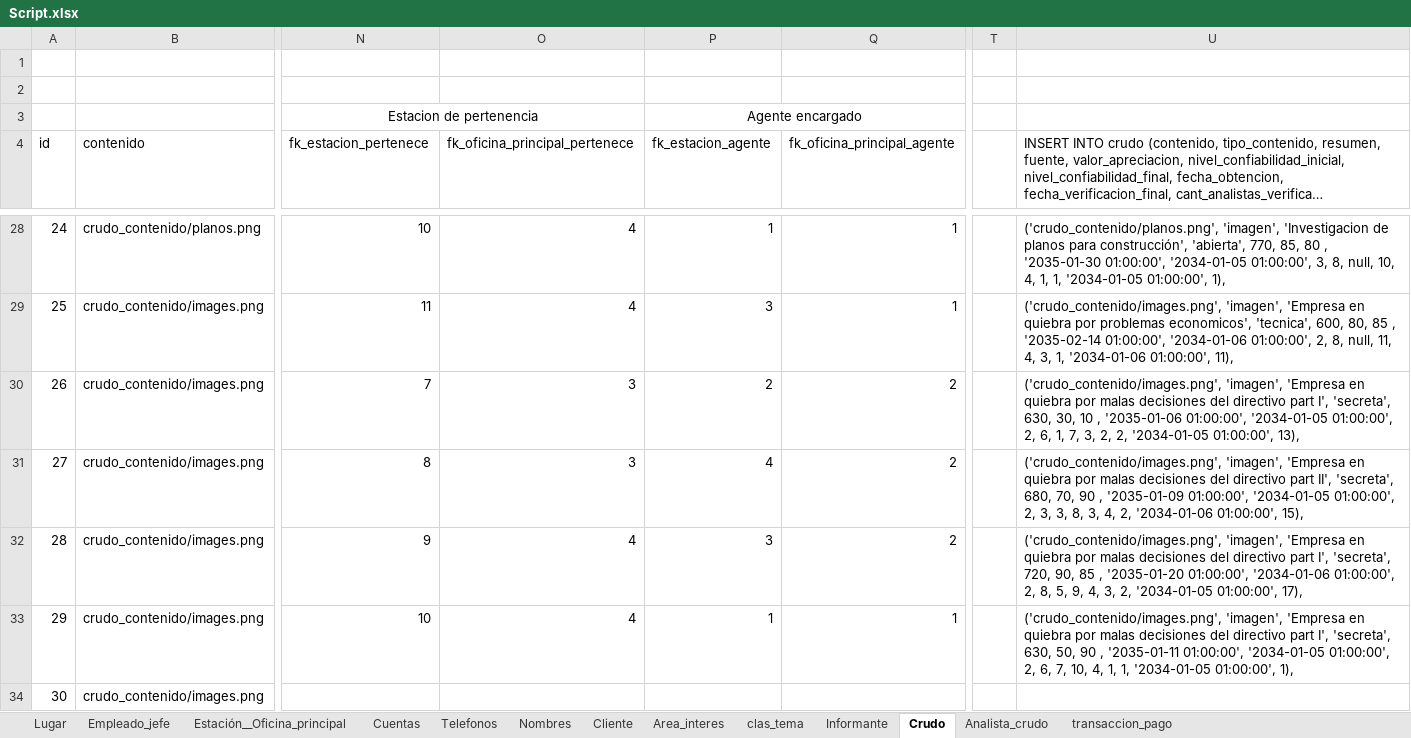
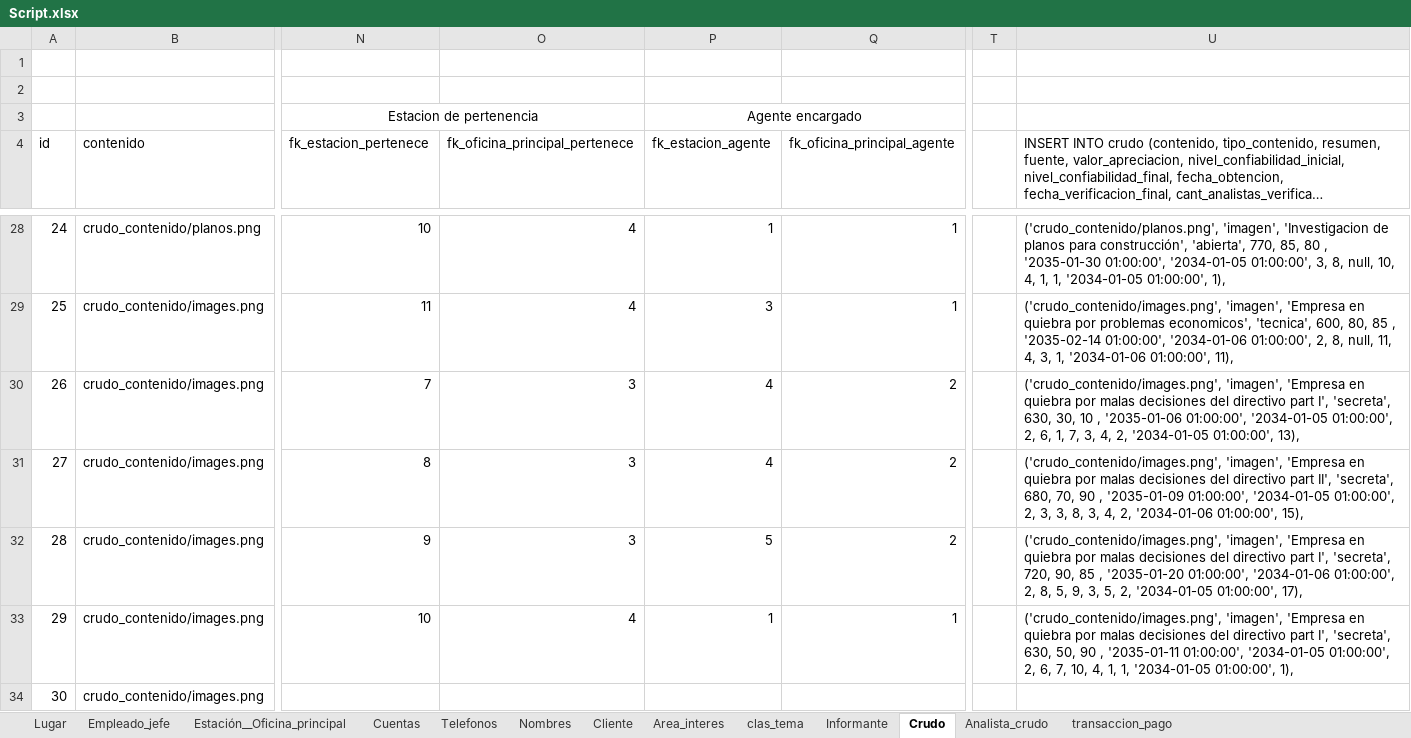
Before and after one commit to abadillo/bases-dos, an Excel workbook: scripts/Script.xlsx, sheet Crudo, drawn as a sheet; only a part is shown, gaps mark what is left out; long unchanged cells end in …; values as stored, in another font and other column widths than the file's, no borders; the diff names each change by its address in the sheet, - before the commit and + after, or states it on an @@ line.

Commit message:
Crudo bien

```diff
--- a/scripts/Script.xlsx (sheet Crudo)
+++ b/scripts/Script.xlsx (sheet Crudo)
-P30 (fk_estacion_agente): 2
+P30 (fk_estacion_agente): 4
-U30: …7, 3, 2, 2, '2034-01-05…
+U30: …7, 3, 4, 2, '2034-01-05…
-O32 (fk_oficina_principal_pertenece): 4
+O32 (fk_oficina_principal_pertenece): 3
-P32 (fk_estacion_agente): 3
+P32 (fk_estacion_agente): 5
-U32: …5, 9, 4, 3, 2, '2034-01-05…
+U32: …5, 9, 3, 5, 2, '2034-01-05…
```
Also changed, not shown: 1 other file.
